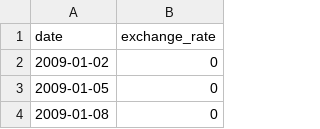
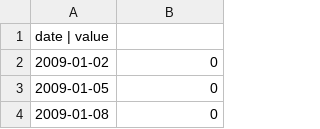
Before and after one commit to rabouzia/Piscines, a CSV file: Piscine_CPP/CPP09/ex00/data.csv, drawn as a sheet; only a part is shown; removed rows and columns are numbered as before the commit, all else as after; the diff names each change by its address in the sheet, - before the commit and + after, or states it on an @@ line.

```diff
--- a/Piscine_CPP/CPP09/ex00/data.csv
+++ b/Piscine_CPP/CPP09/ex00/data.csv
-row 1: date | exchange_rate
+row 1: date | value
```
Also changed, not shown: 6 other files.
